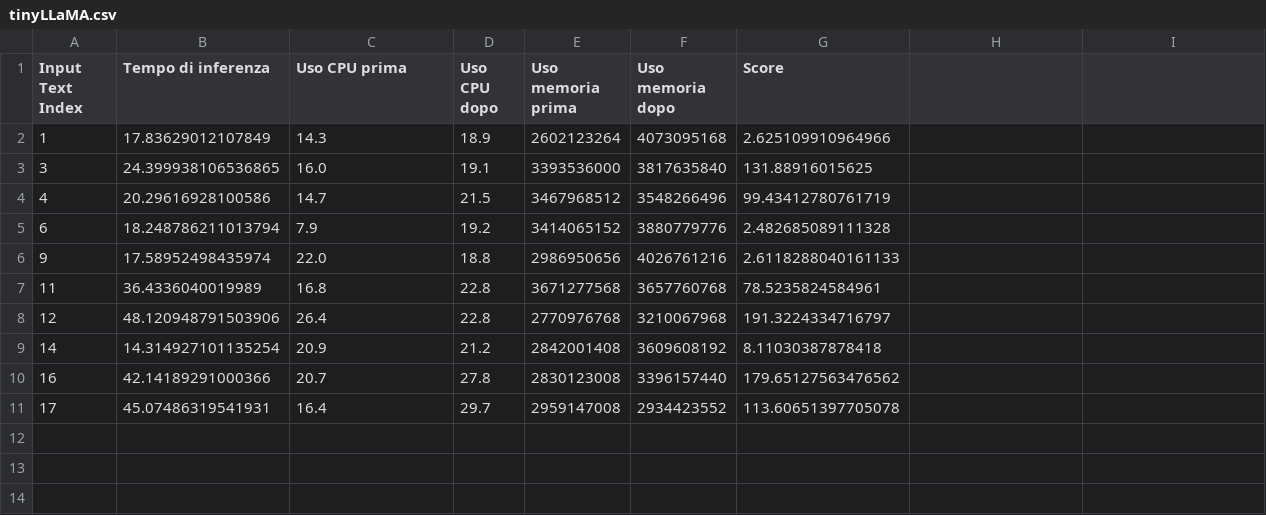
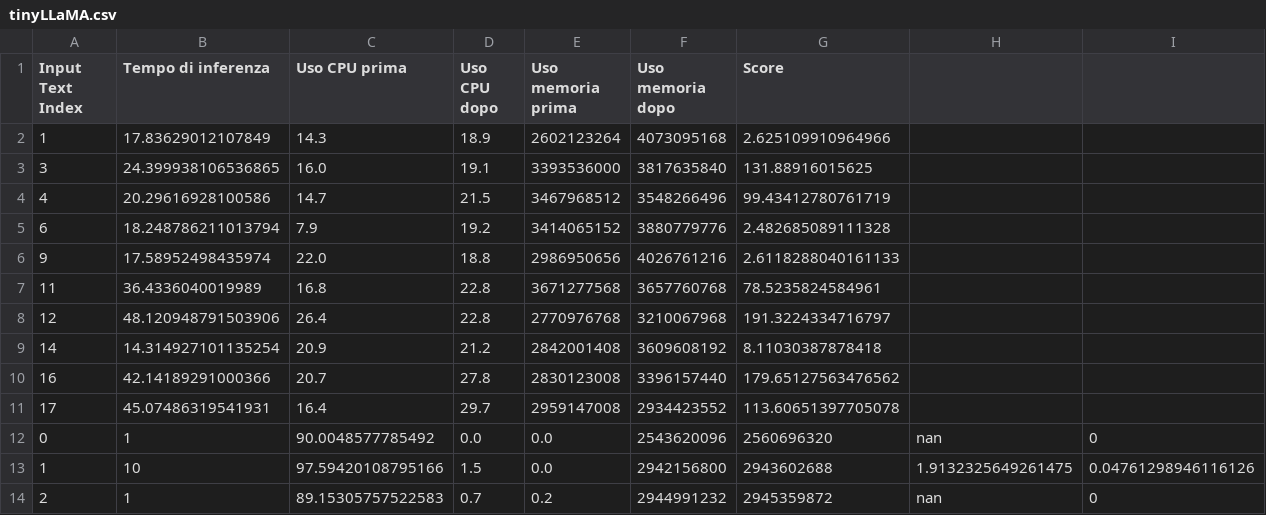
Before and after one commit to RussoFrancesco/Tesi, a CSV file: tinyLLaMA/tinyLLaMA.csv, drawn as a sheet; only a part is shown; rows hold the shown columns only; the diff names each change by its address in the sheet, - before the commit and + after, or states it on an @@ line.

Commit message:
commit da raspberry tinyLLaMA

```diff
--- a/tinyLLaMA/tinyLLaMA.csv
+++ b/tinyLLaMA/tinyLLaMA.csv
+row 12: 0 | 1 | 90.0048577785492 | 0.0 | 0.0 | 2543620096 | 2560696320 | nan | 0
+row 13: 1 | 10 | 97.59420108795166 | 1.5 | 0.0 | 2942156800 | 2943602688 | 1.9132325649261475 | 0.04761298946116126
+row 14: 2 | 1 | 89.15305757522583 | 0.7 | 0.2 | 2944991232 | 2945359872 | nan | 0
```
Also changed, not shown: 1 other file.
